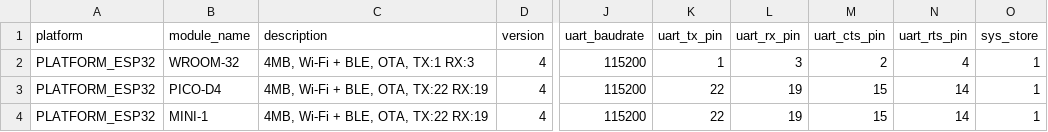
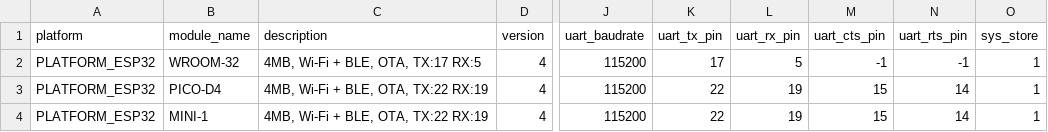
Before and after one commit to todorov-todor/esp-at, a CSV file: components/customized_partitions/raw_data/factory_param/factory_param_data.csv, drawn as a sheet; only a part is shown, gaps mark what is left out; the diff names each change by its address in the sheet, - before the commit and + after, or states it on an @@ line.

Commit message:
change AT uart to Tx-17, Rx-5

```diff
--- a/components/customized_partitions/raw_data/factory_param/factory_param_data.csv
+++ b/components/customized_partitions/raw_data/factory_param/factory_param_data.csv
-C2 (description): 4MB, Wi-Fi + BLE, OTA, TX:1 RX:3
+C2 (description): 4MB, Wi-Fi + BLE, OTA, TX:17 RX:5
-K2 (uart_tx_pin): 1
+K2 (uart_tx_pin): 17
-L2 (uart_rx_pin): 3
+L2 (uart_rx_pin): 5
-M2 (uart_cts_pin): 2
+M2 (uart_cts_pin): -1
-N2 (uart_rts_pin): 4
+N2 (uart_rts_pin): -1
```
